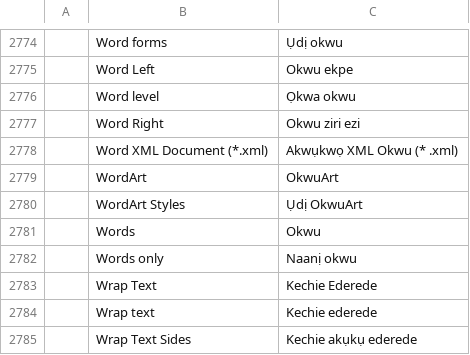
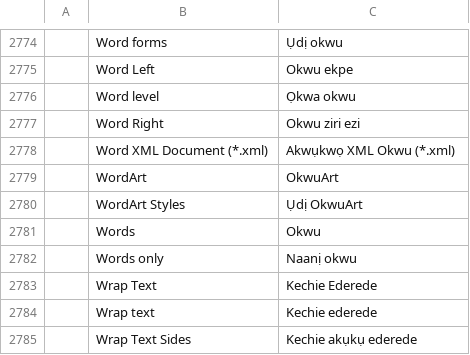
Before and after one commit to veevie55/doc4me, a TSV file: crates/ui-egui/src/i18n/ig.tsv, drawn as a sheet; only a part is shown, gaps mark what is left out.

```diff
--- a/crates/ui-egui/src/i18n/ig.tsv
+++ b/crates/ui-egui/src/i18n/ig.tsv
@@ -2777,3 +2777,3 @@
 	Word Right	Okwu ziri ezi
-	Word XML Document (*.xml)	Akwụkwọ XML Okwu (* .xml)
+	Word XML Document (*.xml)	Akwụkwọ XML Okwu (*.xml)
 	WordArt	OkwuArt
```
Also changed, not shown: crates/ui-egui/src/i18n/rw.tsv, crates/ui-egui/src/i18n/wo.tsv, 16 other files.
